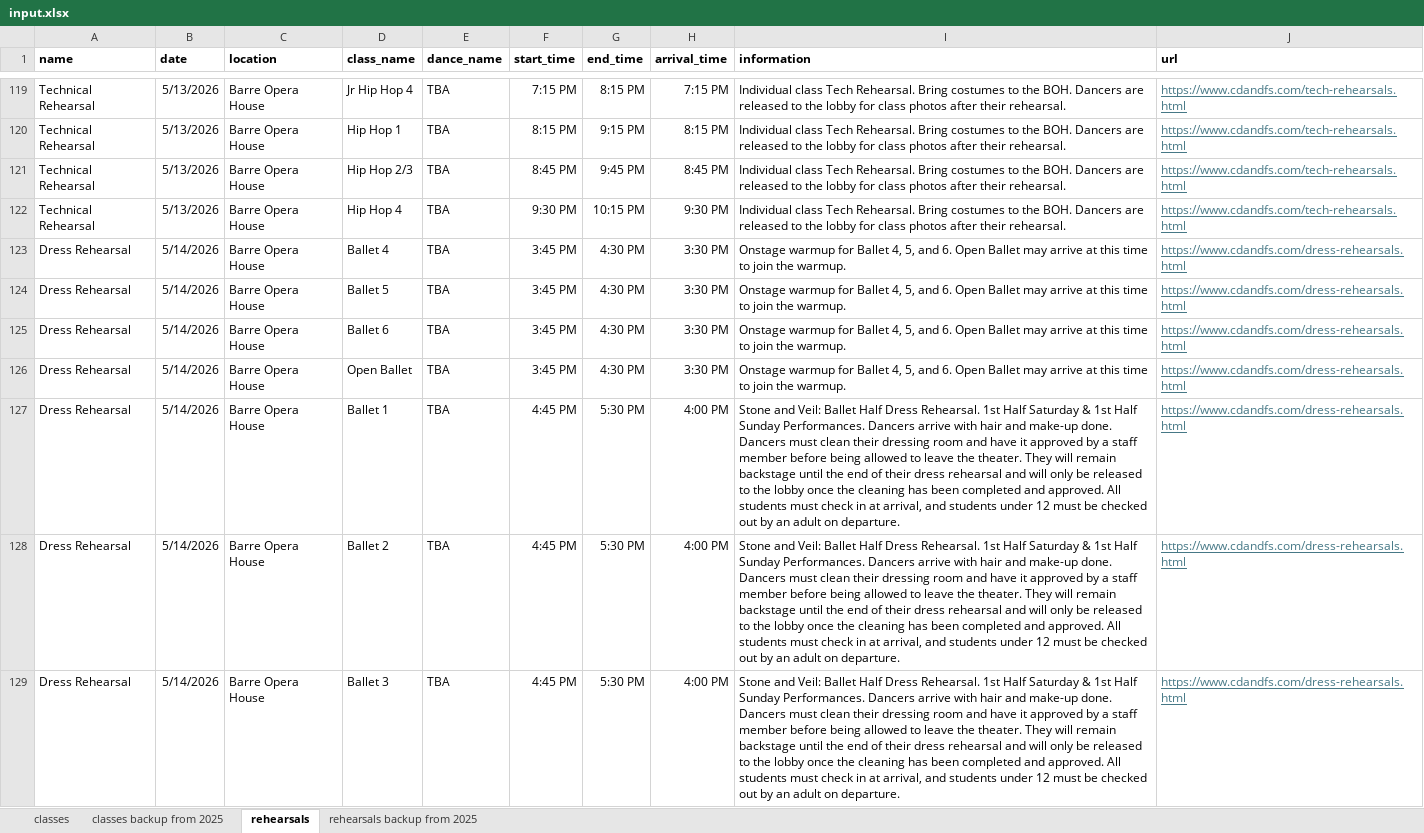
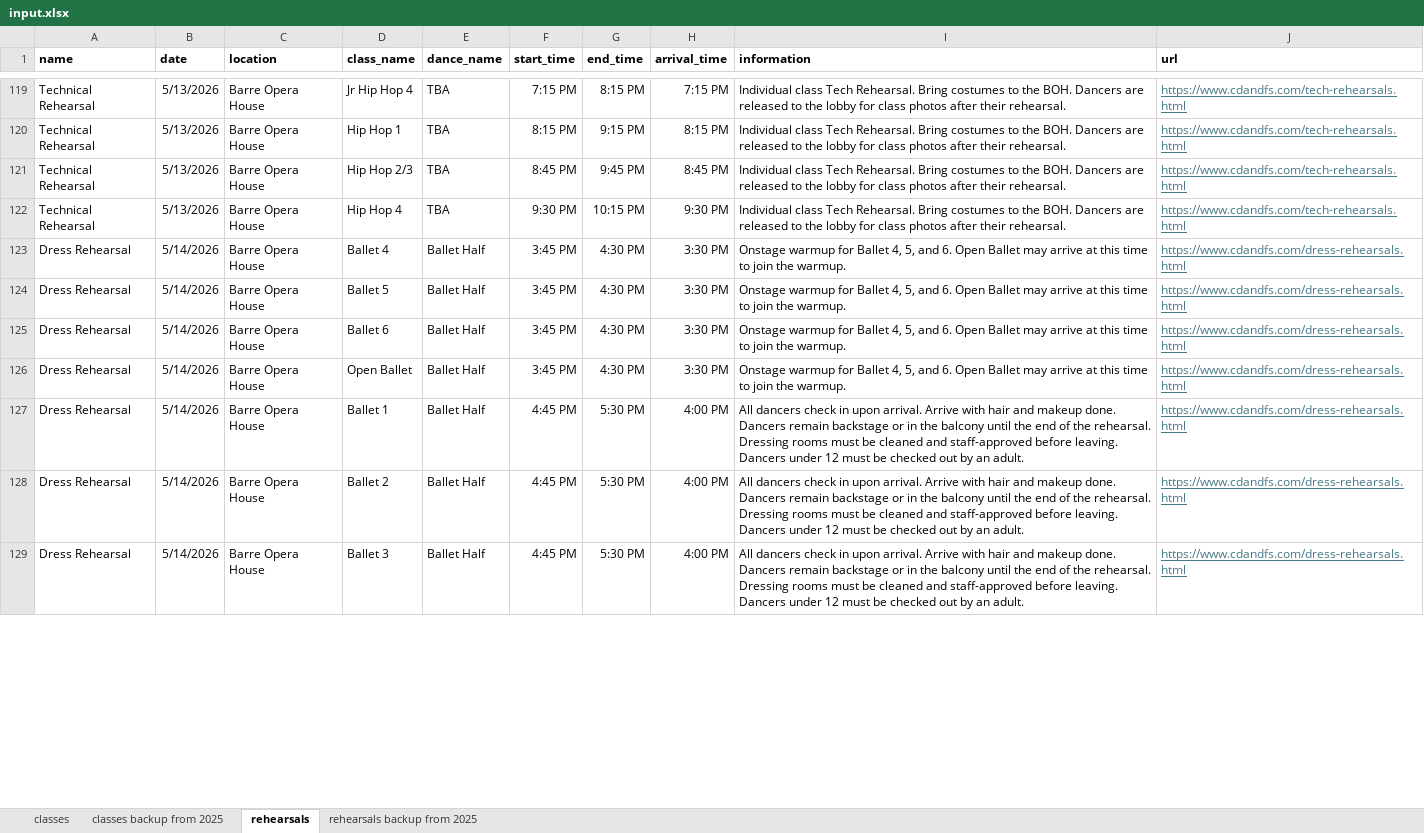
Before and after one commit to cdandfs/rehearsal-schedule, an Excel workbook: input.xlsx, sheet rehearsals, drawn as a sheet; only a part is shown, gaps mark what is left out; values as stored, in another font and other column widths than the file's, no borders; the diff covers the shown part only; the diff names each change by its address in the sheet, - before the commit and + after, or states it on an @@ line.

Commit message:
update input, add costumes to schedules

```diff
--- a/input.xlsx (sheet rehearsals)
+++ b/input.xlsx (sheet rehearsals)
-E123:E129 (dance_name): TBA
+E123:E129 (dance_name): Ballet Half
-I127:I129 (information): Stone and Veil: Ballet Half Dress Rehearsal. 1st Half Saturday & 1st Half Sunday Performances. Dancers arrive with hair and make-up done. Dancers must clean their dressing room and have it approved by a staff member before being allowed to leave the theater. They will remain backstage until the end of their dress rehearsal and will only be released to the lobby once the cleaning has been completed and approved. All students must check in at arrival, and students under 12 must be checked out by an adult on departure.
+I127:I129 (information): All dancers check in upon arrival. Arrive with hair and makeup done. Dancers remain backstage or in the balcony until the end of the rehearsal. Dressing rooms must be cleaned and staff-approved before leaving. Dancers under 12 must be checked out by an adult.
```
Also changed, not shown: 170 edited cells elsewhere in this sheet, sheet classes, 3 other files.
